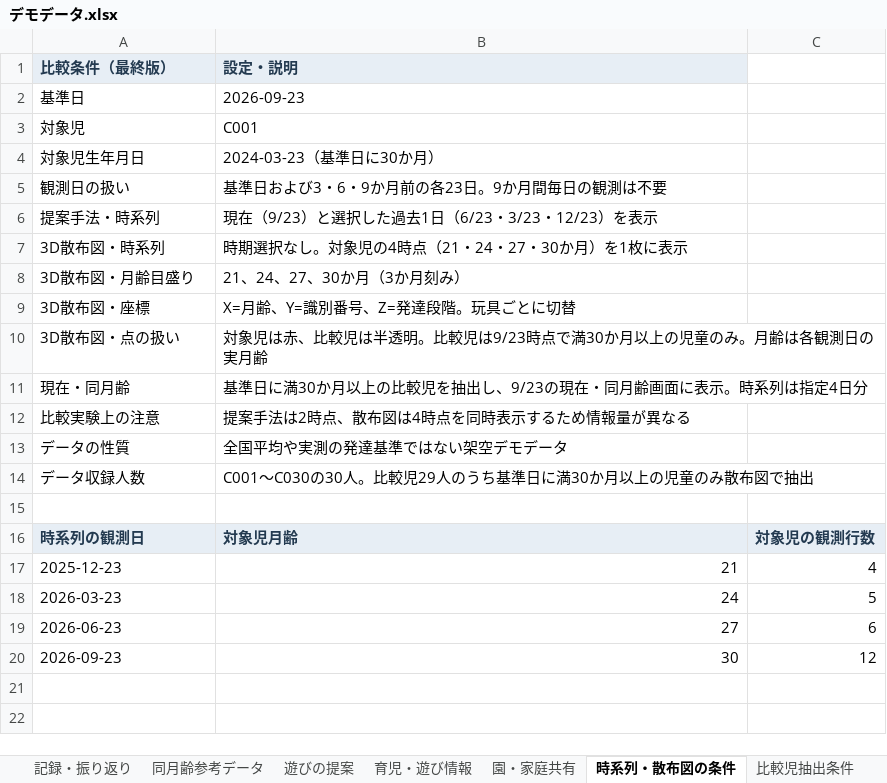
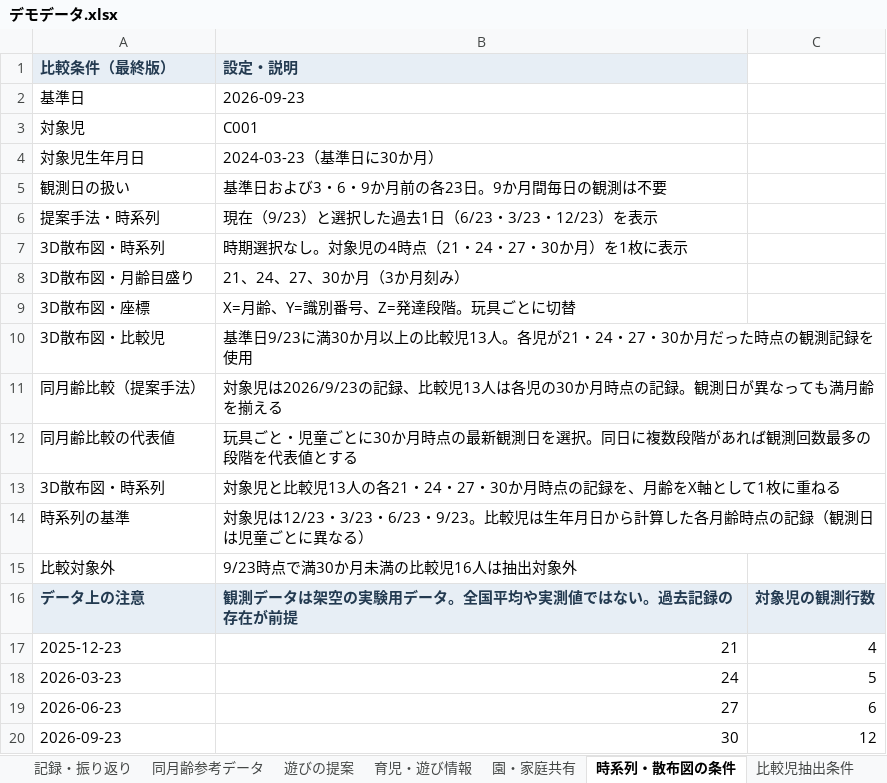
Before and after one commit to sakosan46/-, an Excel workbook: streamlit_beginner/3d散布図/デモデータ.xlsx, sheet 時系列・散布図の条件, drawn as a sheet; values as stored, in another font and other column widths than the file's, no borders; removed rows and columns are numbered as before the commit, all else as after; the diff names each change by its address in the sheet, - before the commit and + after, or states it on an @@ line.

```diff
--- a/streamlit_beginner/3d散布図/デモデータ.xlsx (sheet 時系列・散布図の条件)
+++ b/streamlit_beginner/3d散布図/デモデータ.xlsx (sheet 時系列・散布図の条件)
-row 10: 3D散布図・点の扱い | 対象児は赤、比較児は半透明。比較児は9/23時点で満30か月以上の児童のみ。月齢は各観測日の実月齢
-row 11: 現在・同月齢 | 基準日に満30か月以上の比較児を抽出し、9/23の現在・同月齢画面に表示。時系列は指定4日分
-row 12: 比較実験上の注意 | 提案手法は2時点、散布図は4時点を同時表示するため情報量が異なる
-row 13: データの性質 | 全国平均や実測の発達基準ではない架空デモデータ
-row 14: データ収録人数 | C001～C030の30人。比較児29人のうち基準日に満30か月以上の児童のみ散布図で抽出
-row 10: (empty)
+row 10: 3D散布図・比較児 | 基準日9/23に満30か月以上の比較児13人。各児が21・24・27・30か月だった時点の観測記録を使用
-row 16: 時系列の観測日 | 対象児月齢 | 対象児の観測行数
+row 11: 同月齢比較（提案手法） | 対象児は2026/9/23の記録、比較児13人は各児の30か月時点の記録。観測日が異なっても満月齢を揃える
+row 12: 同月齢比較の代表値 | 玩具ごと・児童ごとに30か月時点の最新観測日を選択。同日に複数段階があれば観測回数最多の段階を代表値とする
+row 13: 3D散布図・時系列 | 対象児と比較児13人の各21・24・27・30か月時点の記録を、月齢をX軸として1枚に重ねる
+row 14: 時系列の基準 | 対象児は12/23・3/23・6/23・9/23。比較児は生年月日から計算した各月齢時点の記録（観測日は児童ごとに異なる）
+row 15: 比較対象外 | 9/23時点で満30か月未満の比較児16人は抽出対象外
+row 16: データ上の注意 | 観測データは架空の実験用データ。全国平均や実測値ではない。過去記録の存在が前提 | 対象児の観測行数
```
Also changed, not shown: sheet 観測データ, sheet 比較児抽出条件, other sheet tabs.
